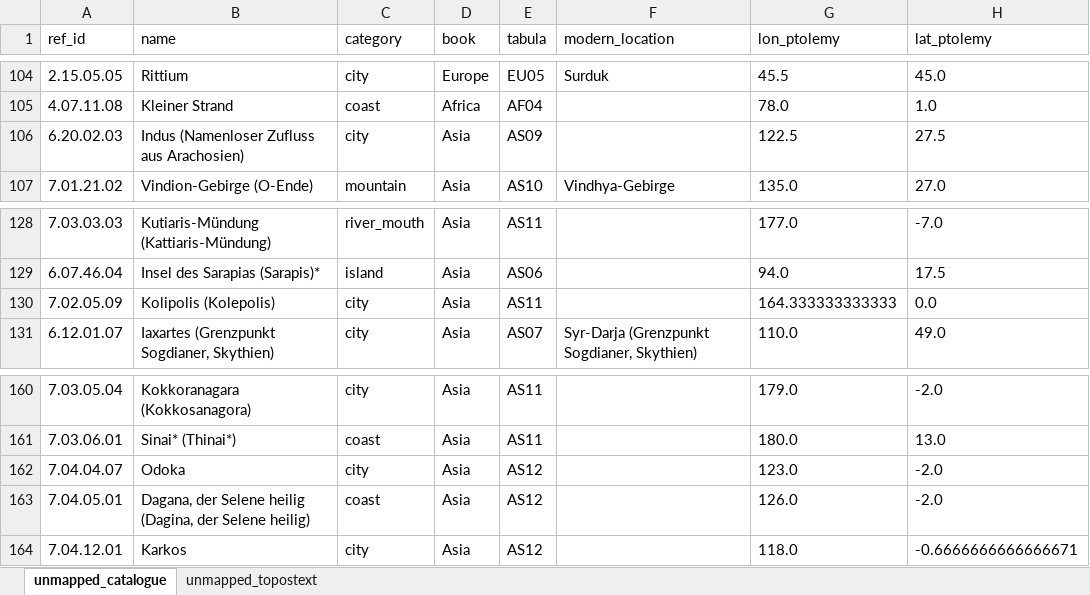
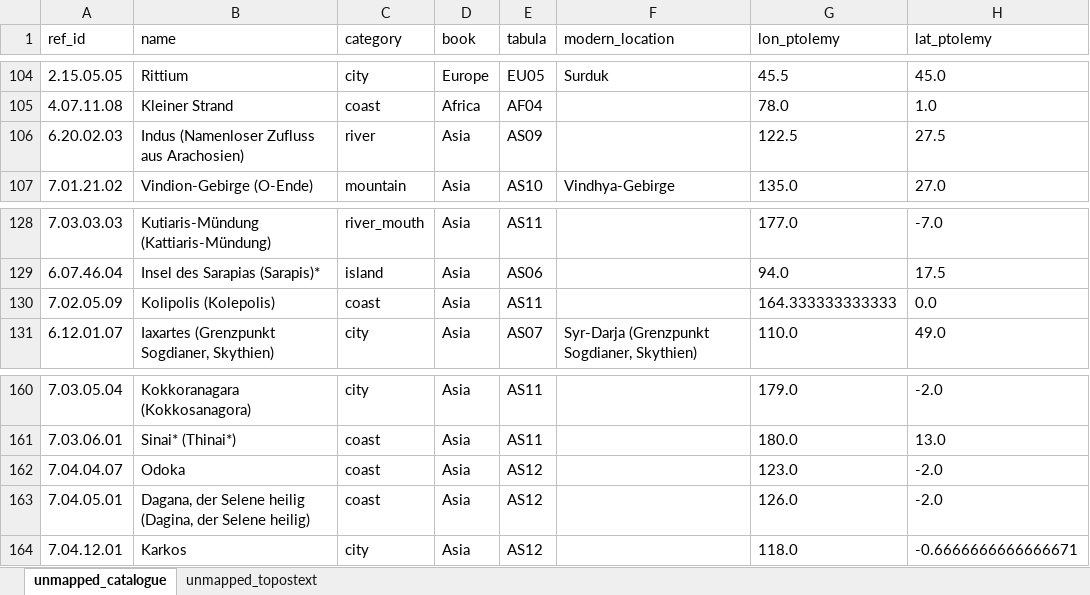
Before and after one commit to madsvoge/cartographic-multi-route-layout, an Excel workbook: ptolemy_geographica/topostext/unmapped_review.xlsx, sheet unmapped_catalogue, drawn as a sheet; only a part is shown, gaps mark what is left out; values as stored, in another font and other column widths than the file's, no borders; the diff covers the shown part only; the diff names each change by its address in the sheet, - before the commit and + after, or states it on an @@ line.

```diff
--- a/ptolemy_geographica/topostext/unmapped_review.xlsx (sheet unmapped_catalogue)
+++ b/ptolemy_geographica/topostext/unmapped_review.xlsx (sheet unmapped_catalogue)
-C106 (category): city
+C106 (category): river
-C130 (category): city
+C130 (category): coast
-C162 (category): city
+C162 (category): coast
```
Also changed, not shown: 7 edited cells elsewhere in this sheet, sheet unmapped_topostext, 4 other files.
